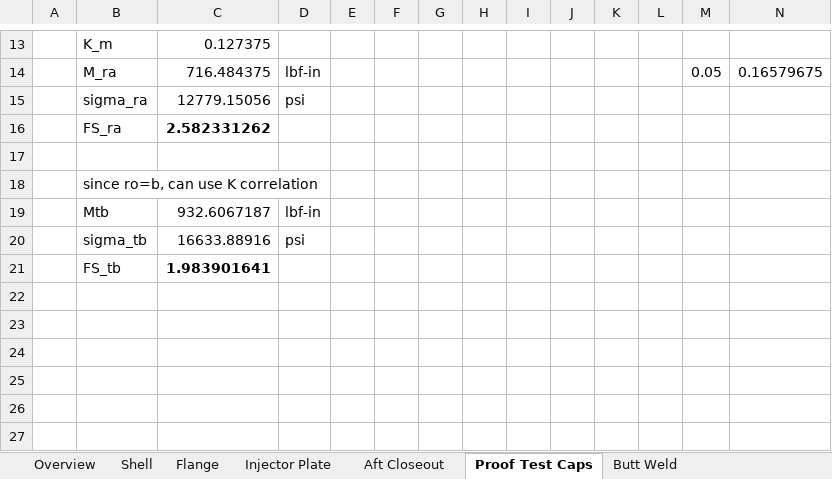
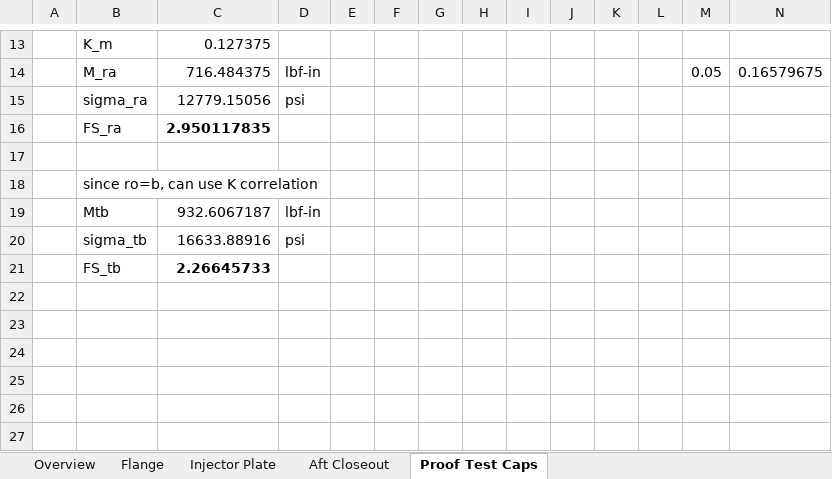
Before and after one commit to AstroJays-Hopkins/Propulsion, an Excel workbook: cc_mech_calcs.xlsx, sheet Proof Test Caps, drawn as a sheet; only a part is shown, gaps mark what is left out; values as stored, in another font and other column widths than the file's, no borders; charts and pictures not drawn; the diff names each change by its address in the sheet, - before the commit and + after, or states it on an @@ line.

```diff
--- a/cc_mech_calcs.xlsx (sheet Proof Test Caps)
+++ b/cc_mech_calcs.xlsx (sheet Proof Test Caps)
-sheet tab: Shell
-sheet tab: Butt Weld
-C16: 2.582331262
+C16: 2.950117835
-C21: 1.983901641
+C21: 2.26645733
```
Also changed, not shown: sheet Overview, sheet Flange, sheet Aft Closeout, sheet Injector Plate, formulas that keep their value, charts or pictures, 4 other files.
